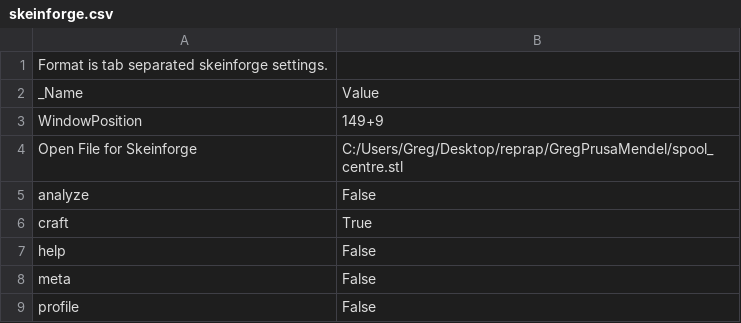
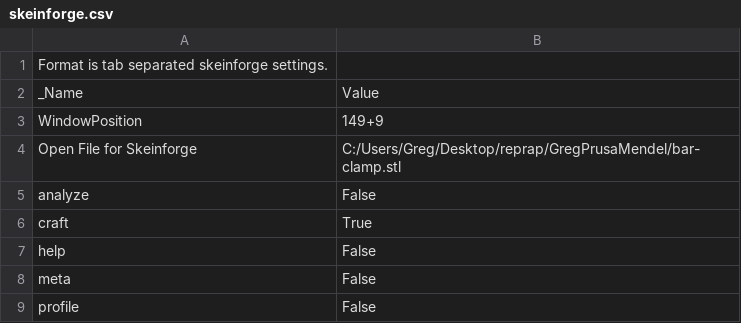
Before and after one commit to OhmEye/PrusaMendel, a CSV file: .skeinforge/profiles/extrusion/PLA/skeinforge.csv, drawn as a sheet.

Commit message:
Guidler for Greg's Wade
Signed-off-by: GregFrost <gregfrost1@bigpond.com>

```diff
--- a/.skeinforge/profiles/extrusion/PLA/skeinforge.csv
+++ b/.skeinforge/profiles/extrusion/PLA/skeinforge.csv
@@ -3,3 +3,3 @@ _Name                          	Value
 WindowPosition	149+9
-Open File for Skeinforge	C:/Users/Greg/Desktop/reprap/GregPrusaMendel/spool_centre.stl
+Open File for Skeinforge	C:/Users/Greg/Desktop/reprap/GregPrusaMendel/bar-clamp.stl
 analyze	False
```
Also changed, not shown: .skeinforge/profiles/extrusion/PLA/carve.csv, .skeinforge/profiles/extrusion/PLA/fill.csv, 3 other files.
